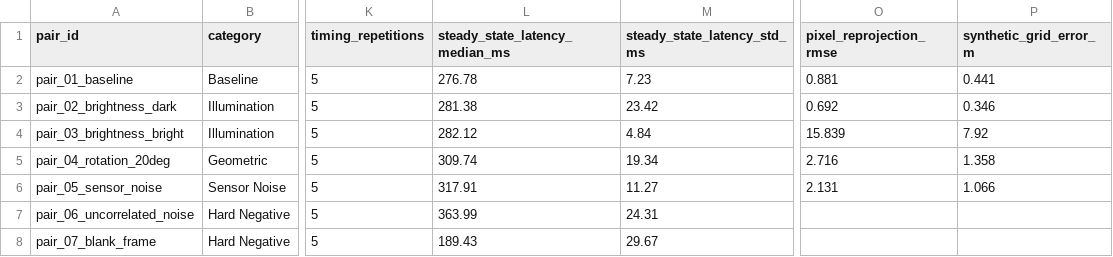
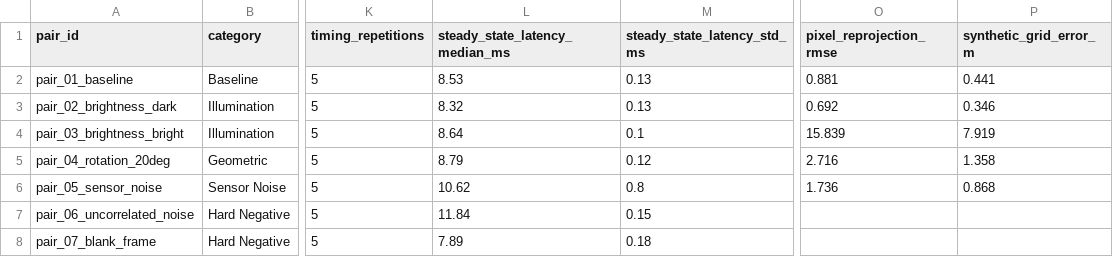
Before and after one commit to md-armanansari/NavZero, a CSV file: vision_localization_research/experiments/benchmark_results.csv, drawn as a sheet; only a part is shown, gaps mark what is left out; the diff names each change by its address in the sheet, - before the commit and + after, or states it on an @@ line.

```diff
--- a/vision_localization_research/experiments/benchmark_results.csv
+++ b/vision_localization_research/experiments/benchmark_results.csv
-L2 (steady_state_latency_median_ms): 276.78
+L2 (steady_state_latency_median_ms): 8.53
-M2 (steady_state_latency_std_ms): 7.23
+M2 (steady_state_latency_std_ms): 0.13
-L3 (steady_state_latency_median_ms): 281.38
+L3 (steady_state_latency_median_ms): 8.32
-M3 (steady_state_latency_std_ms): 23.42
+M3 (steady_state_latency_std_ms): 0.13
-L4 (steady_state_latency_median_ms): 282.12
+L4 (steady_state_latency_median_ms): 8.64
-M4 (steady_state_latency_std_ms): 4.84
+M4 (steady_state_latency_std_ms): 0.1
-P4 (synthetic_grid_error_m): 7.92
+P4 (synthetic_grid_error_m): 7.919
-L5 (steady_state_latency_median_ms): 309.74
+L5 (steady_state_latency_median_ms): 8.79
-M5 (steady_state_latency_std_ms): 19.34
+M5 (steady_state_latency_std_ms): 0.12
-L6 (steady_state_latency_median_ms): 317.91
+L6 (steady_state_latency_median_ms): 10.62
-M6 (steady_state_latency_std_ms): 11.27
+M6 (steady_state_latency_std_ms): 0.8
-O6 (pixel_reprojection_rmse): 2.131
+O6 (pixel_reprojection_rmse): 1.736
-P6 (synthetic_grid_error_m): 1.066
+P6 (synthetic_grid_error_m): 0.868
-L7 (steady_state_latency_median_ms): 363.99
+L7 (steady_state_latency_median_ms): 11.84
-M7 (steady_state_latency_std_ms): 24.31
+M7 (steady_state_latency_std_ms): 0.15
-L8 (steady_state_latency_median_ms): 189.43
+L8 (steady_state_latency_median_ms): 7.89
-M8 (steady_state_latency_std_ms): 29.67
+M8 (steady_state_latency_std_ms): 0.18
```
Also changed, not shown: 58 other files.
